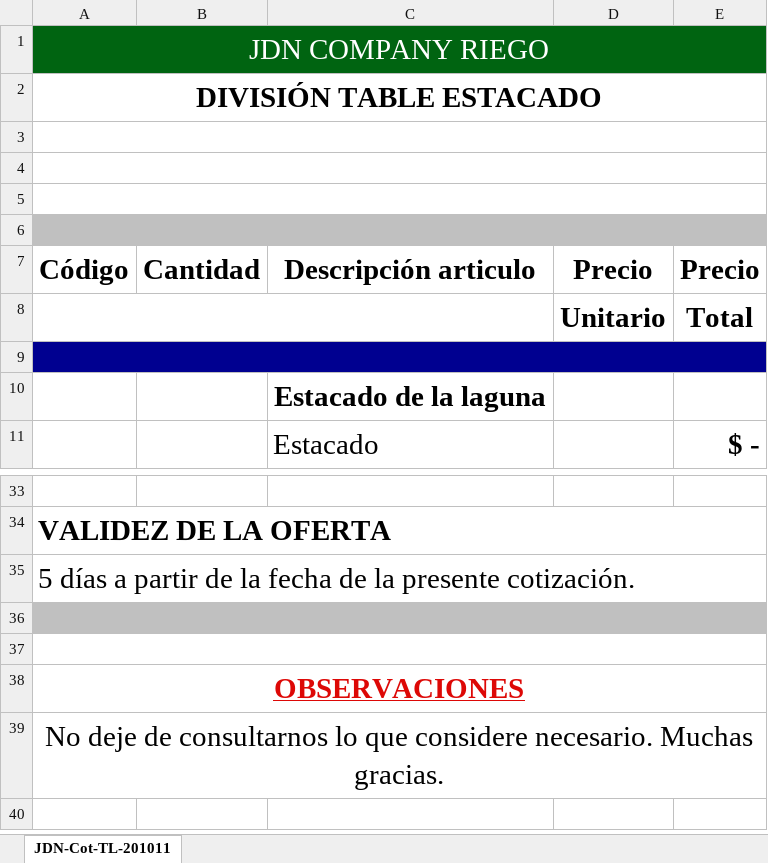
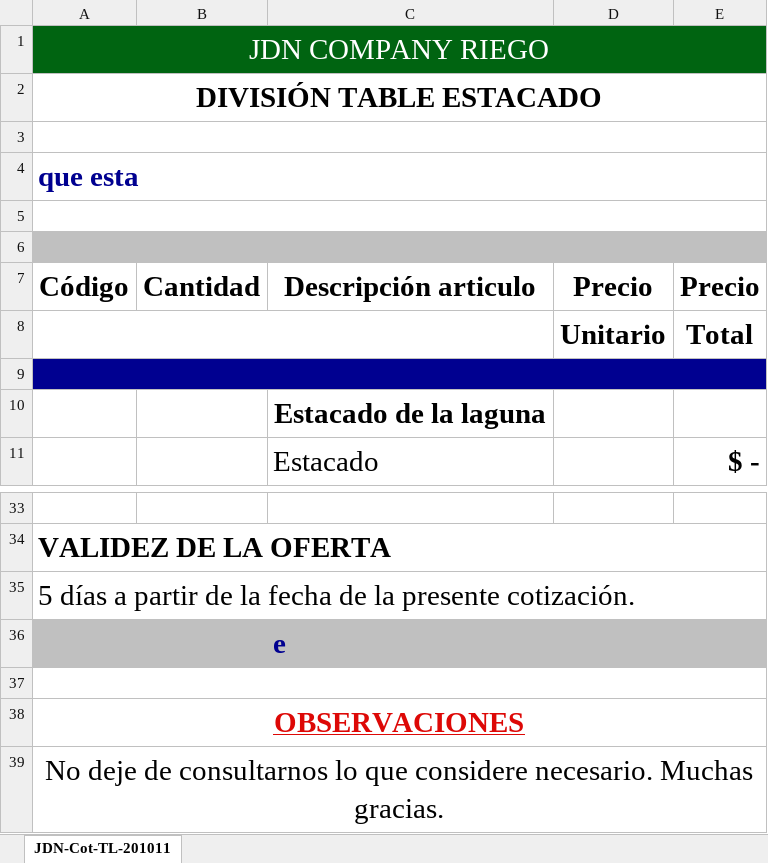
Before and after one commit to juansevalencia/presupuestoAvanzadoJDN, an Excel workbook: plantillas/estacado.xlsx, sheet JDN-Cot-TL-201011, drawn as a sheet; only a part is shown, gaps mark what is left out; values as stored, in another font and other column widths than the file's, no borders; charts and pictures not drawn; the diff names each change by its address in the sheet, - before the commit and + after, or states it on an @@ line.

Commit message:
Probando agregar solo texto

```diff
--- a/plantillas/estacado.xlsx (sheet JDN-Cot-TL-201011)
+++ b/plantillas/estacado.xlsx (sheet JDN-Cot-TL-201011)
-A4 (Código): (empty)
+A4 (Código): que esta
-C36 (Descripción articulo): (empty)
+C36 (Descripción articulo): e
```
Also changed, not shown: charts or pictures.
